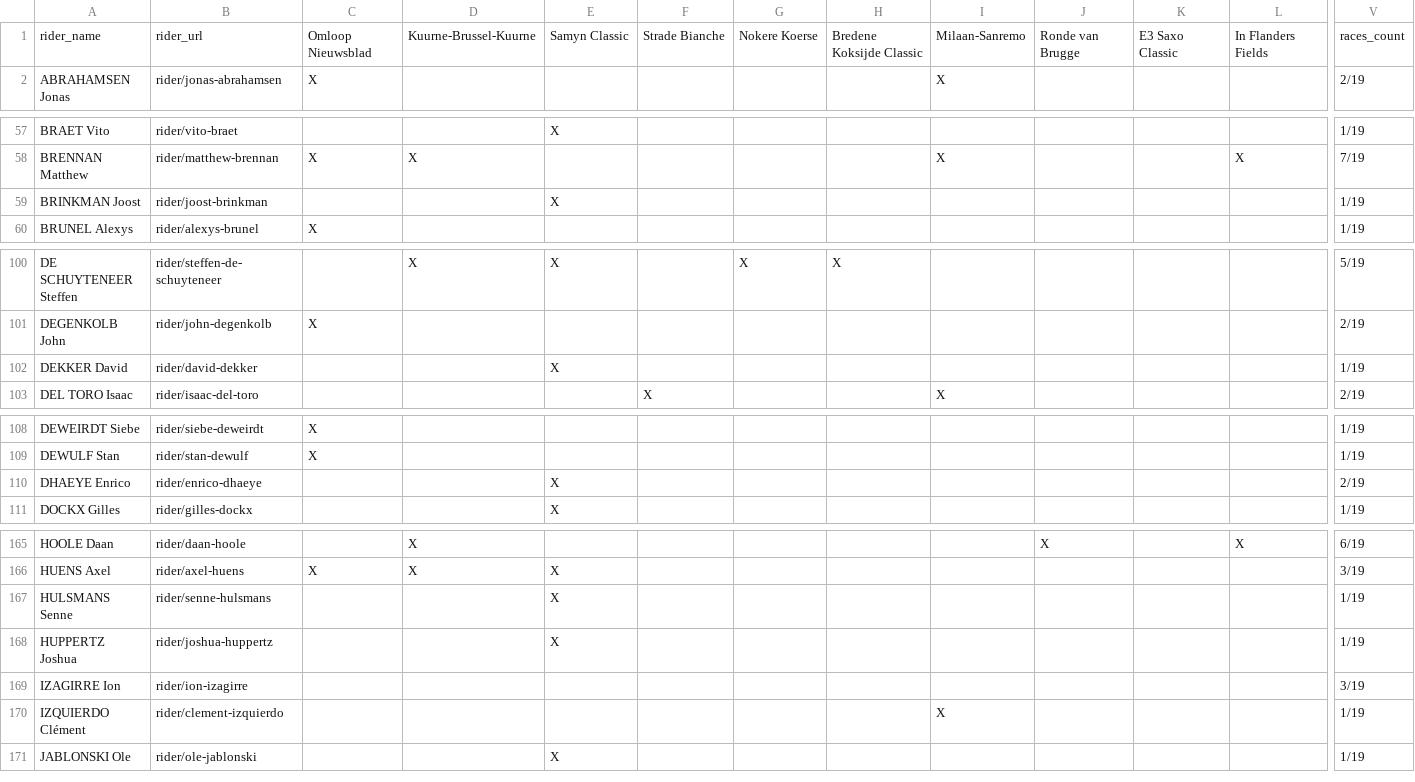
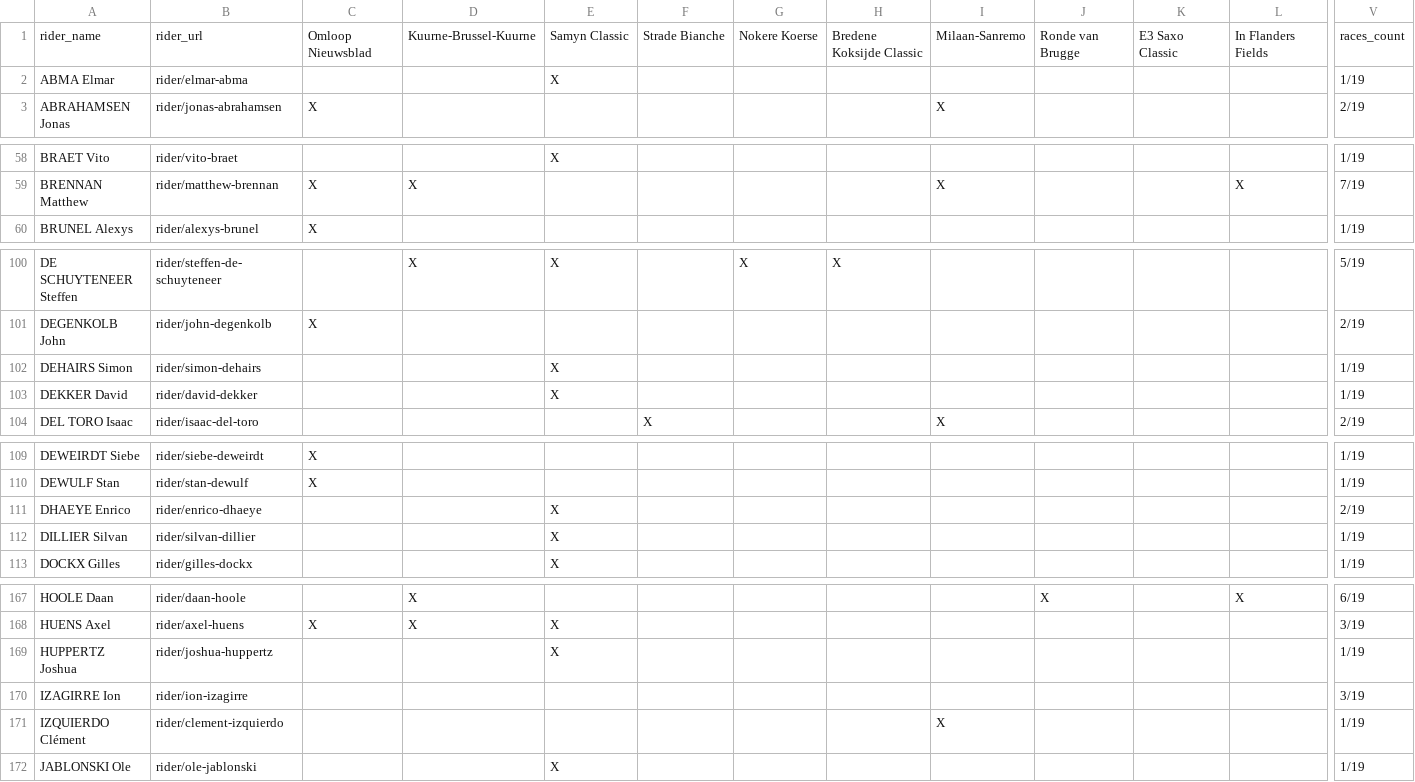
Before and after one commit to nigellindemann-dev/wm26, a CSV file: output/startlist_matrix.csv, drawn as a sheet; only a part is shown, gaps mark what is left out; removed rows and columns are numbered as before the commit, all else as after; rows hold the shown columns only; the diff covers the shown part only; the diff names each change by its address in the sheet, - before the commit and + after, or states it on an @@ line.

```diff
--- a/output/startlist_matrix.csv
+++ b/output/startlist_matrix.csv
+row 2: ABMA Elmar | rider/elmar-abma |  |  | X |  |  |  |  |  |  |  | 1/19
-row 59: BRINKMAN Joost | rider/joost-brinkman |  |  | X |  |  |  |  |  |  |  | 1/19
+row 102: DEHAIRS Simon | rider/simon-dehairs |  |  | X |  |  |  |  |  |  |  | 1/19
+row 112: DILLIER Silvan | rider/silvan-dillier |  |  | X |  |  |  |  |  |  |  | 1/19
-row 167: HULSMANS Senne | rider/senne-hulsmans |  |  | X |  |  |  |  |  |  |  | 1/19
```
Also changed, not shown: 4 added rows, 1 removed row and 6 edited cells elsewhere in this file, output/startlist_changes.csv, 2 other files.
